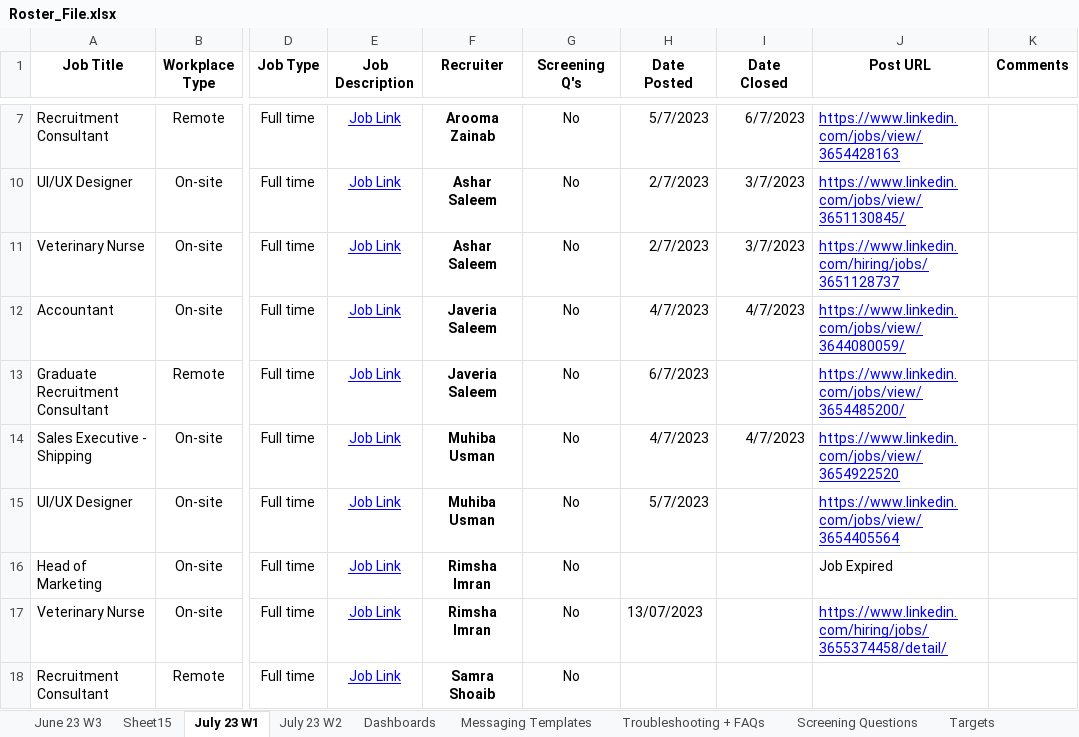
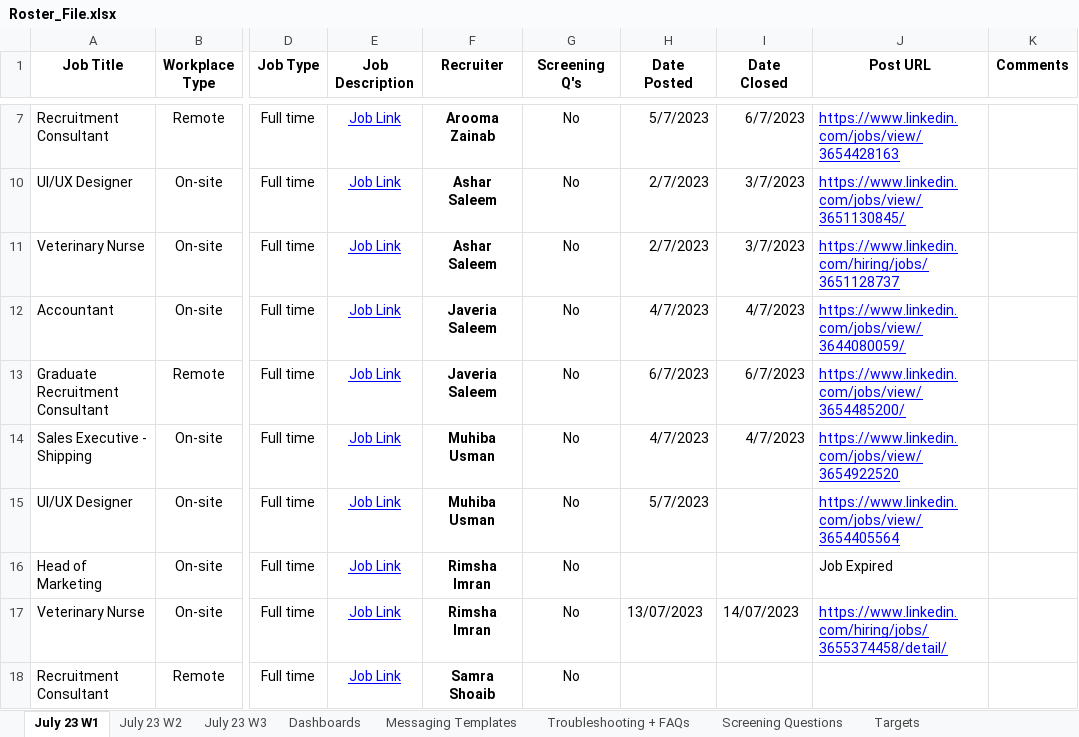
Before and after one commit to Ashar88/Linkedin-automated-Job-posting, an Excel workbook: Playwright/FILES/Roster_File.xlsx, sheet July 23 W1, drawn as a sheet; only a part is shown, gaps mark what is left out; values as stored, in another font and other column widths than the file's, no borders; charts and pictures not drawn; the diff names each change by its address in the sheet, - before the commit and + after, or states it on an @@ line.

```diff
--- a/Playwright/FILES/Roster_File.xlsx (sheet July 23 W1)
+++ b/Playwright/FILES/Roster_File.xlsx (sheet July 23 W1)
@@ sheet tab hidden: June 23 W3 @@
-sheet tab: Sheet15
+sheet tab: July 23 W3
-I13 (Date Closed): (empty)
+I13 (Date Closed): 6/7/2023
-I17 (Date Closed): (empty)
+I17 (Date Closed): 14/07/2023
```
Also changed, not shown: sheet July 23 W2, sheet Dashboards, 6 other files.
